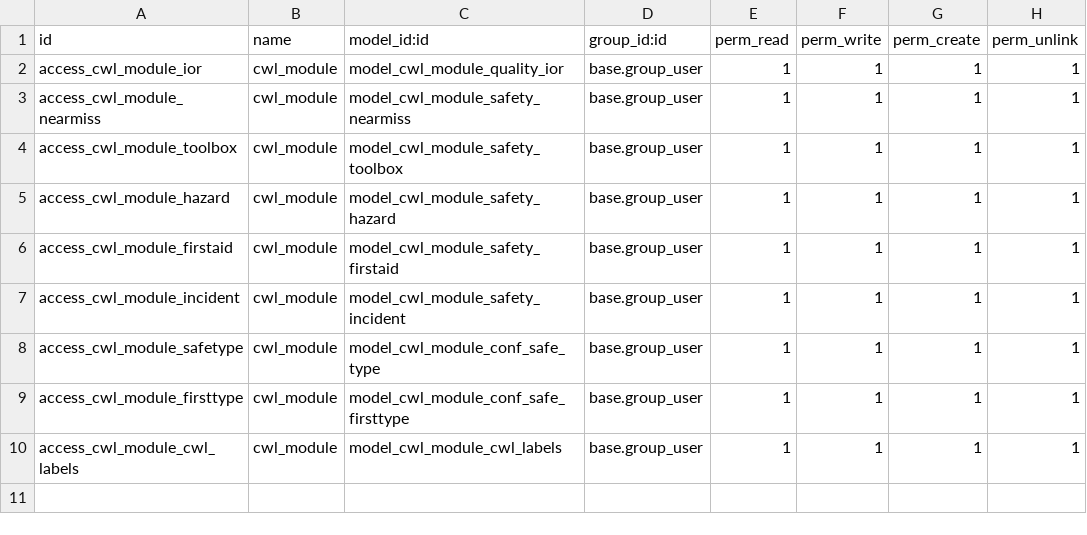
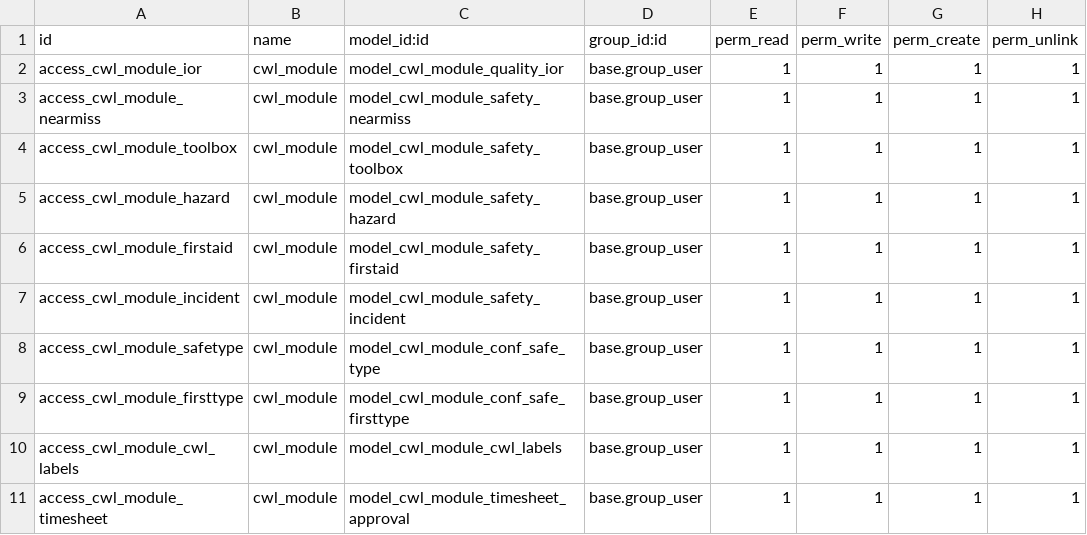
Before and after one commit to planetodooofficial/cwl_module, a CSV file: security/ir.model.access.csv, drawn as a sheet; the diff names each change by its address in the sheet, - before the commit and + after, or states it on an @@ line.

Commit message:
time entry

```diff
--- a/security/ir.model.access.csv
+++ b/security/ir.model.access.csv
+row 11: access_cwl_module_timesheet | cwl_module | model_cwl_module_timesheet_approval | base.group_user | 1 | 1 | 1 | 1
```
Also changed, not shown: 6 other files.
